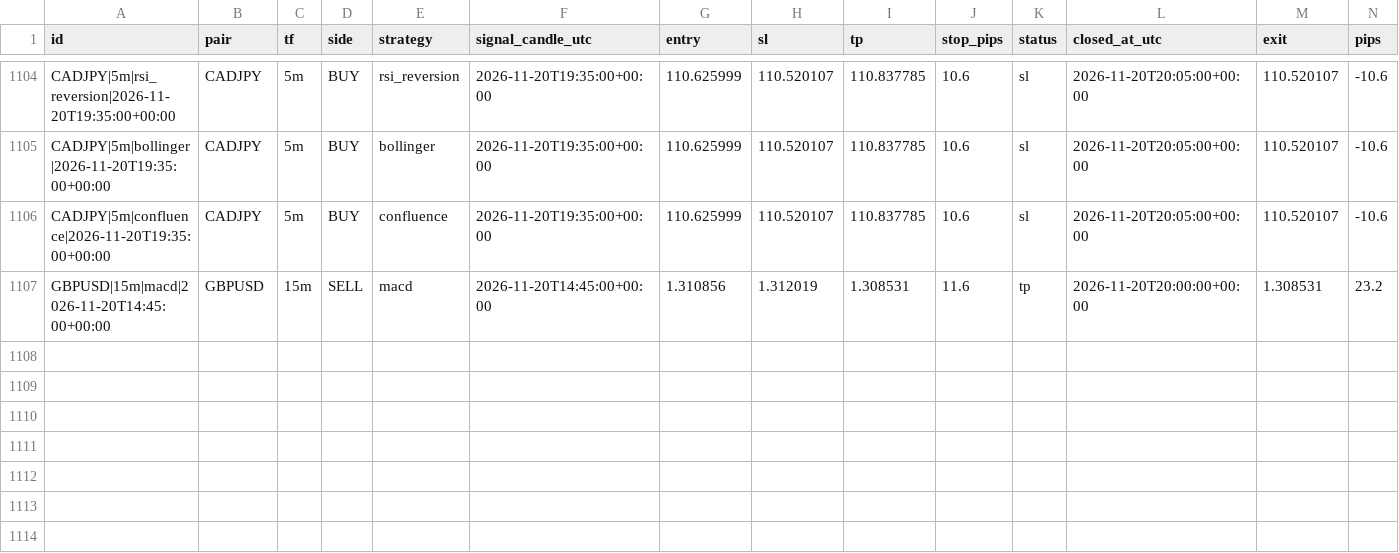
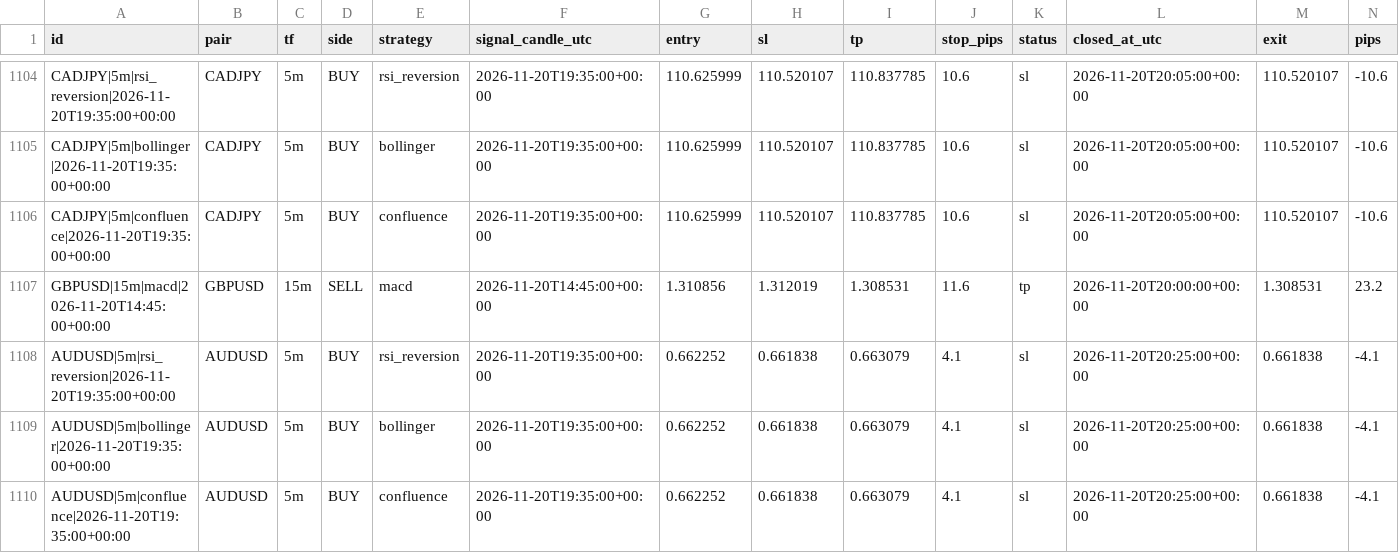
Before and after one commit to zeesshhhh/Forexjhnm, a CSV file: logs/lab/trades/2026-11-20.csv, drawn as a sheet; only a part is shown, gaps mark what is left out; rows hold the shown columns only; the diff names each change by its address in the sheet, - before the commit and + after, or states it on an @@ line.

```diff
--- a/logs/lab/trades/2026-11-20.csv
+++ b/logs/lab/trades/2026-11-20.csv
+row 1108: AUDUSD|5m|rsi_reversion|2026-11-20T19:35:00+00:00 | AUDUSD | 5m | BUY | rsi_reversion | 2026-11-20T19:35:00+00:00 | 0.662252 | 0.661838 | 0.663079 | 4.1 | sl | 2026-11-20T20:25:00+00:00 | 0.661838 | -4.1
+row 1109: AUDUSD|5m|bollinger|2026-11-20T19:35:00+00:00 | AUDUSD | 5m | BUY | bollinger | 2026-11-20T19:35:00+00:00 | 0.662252 | 0.661838 | 0.663079 | 4.1 | sl | 2026-11-20T20:25:00+00:00 | 0.661838 | -4.1
+row 1110: AUDUSD|5m|confluence|2026-11-20T19:35:00+00:00 | AUDUSD | 5m | BUY | confluence | 2026-11-20T19:35:00+00:00 | 0.662252 | 0.661838 | 0.663079 | 4.1 | sl | 2026-11-20T20:25:00+00:00 | 0.661838 | -4.1
```
Also changed, not shown: logs/scans/2026-11-20.csv, 2 other files.
